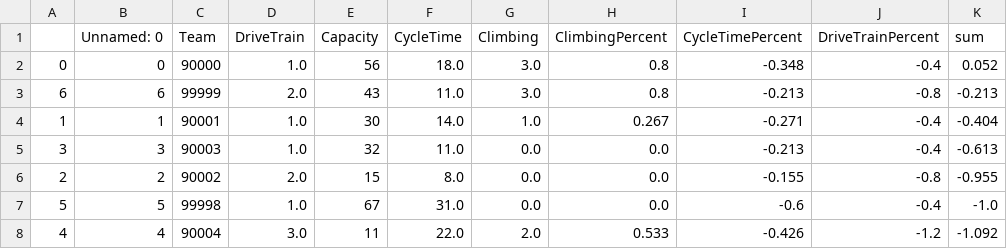
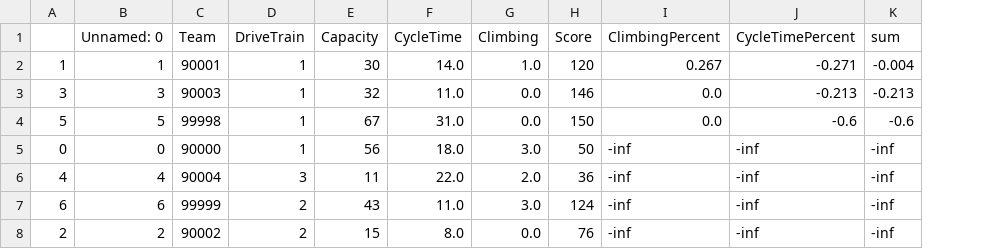
Before and after one commit to RUR-5996/ScoutingApp, a CSV file: data/ranked_teams_pits.csv, drawn as a sheet; removed rows and columns are numbered as before the commit, all else as after; the diff names each change by its address in the sheet, - before the commit and + after, or states it on an @@ line.

```diff
--- a/data/ranked_teams_pits.csv
+++ b/data/ranked_teams_pits.csv
+column H (Score), rows 2-4: 120 | 146 | 150; row 6: 36
-column J (DriveTrainPercent), rows 4-5: -0.4 | -0.4; rows 7-8: -0.4 | -1.2
-row 2: 0 | 0 | 90000 | 1.0 | 56 | 18.0 | 3.0 | 0.8 | -0.348 | -0.4 | 0.052
-row 3: 6 | 6 | 99999 | 2.0 | 43 | 11.0 | 3.0 | 0.8 | -0.213 | -0.8 | -0.213
-D2:D3 (DriveTrain): 1.0
+D2:D3 (DriveTrain): 1
-K2 (sum): -0.404
+K2 (sum): -0.004
-K3 (sum): -0.613
+K3 (sum): -0.213
-row 6: 2 | 2 | 90002 | 2.0 | 15 | 8.0 | 0.0 | 0.0 | -0.155 | -0.8 | -0.955
-D4 (DriveTrain): 1.0
+D4 (DriveTrain): 1
-K4 (sum): -1.0
+K4 (sum): -0.6
+row 5: 0 | 0 | 90000 | 1 | 56 | 18.0 | 3.0 | 50 | -inf | -inf | -inf
-D6 (DriveTrain): 3.0
+D6 (DriveTrain): 3
-I6 (ClimbingPercent): 0.533
+I6 (ClimbingPercent): -inf
-J6 (CycleTimePercent): -0.426
+J6 (CycleTimePercent): -inf
-K6 (sum): -1.092
+K6 (sum): -inf
+row 7: 6 | 6 | 99999 | 2 | 43 | 11.0 | 3.0 | 124 | -inf | -inf | -inf
+row 8: 2 | 2 | 90002 | 2 | 15 | 8.0 | 0.0 | 76 | -inf | -inf | -inf
```
Also changed, not shown: 2 other files.
